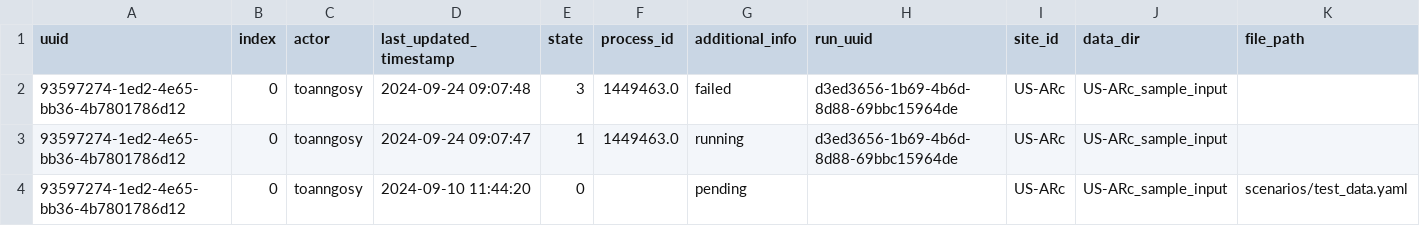
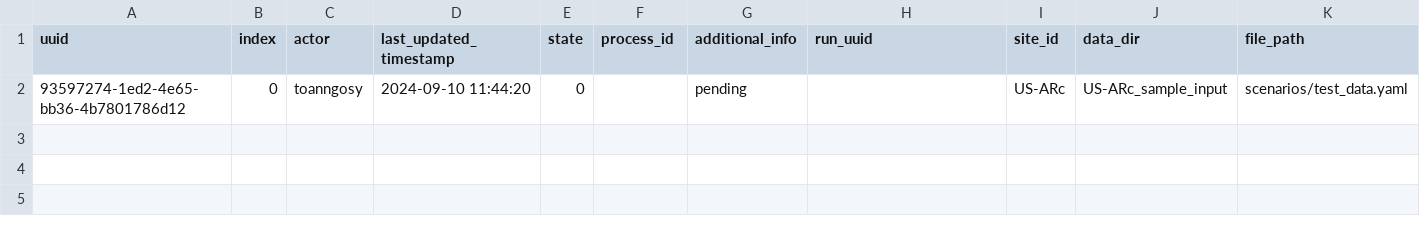
Before and after one commit to toanngosy/test_workflow, a CSV file: report/server/rocky/log.csv, drawn as a sheet.

Commit message:
Update log.csv

```diff
--- a/report/server/rocky/log.csv
+++ b/report/server/rocky/log.csv
@@ -1,4 +1,2 @@
 uuid,index,actor,last_updated_timestamp,state,process_id,additional_info,run_uuid,site_id,data_dir,file_path
-93597274-1ed2-4e65-bb36-4b7801786d12,0,toanngosy,2024-09-24 09:07:48,3,1449463.0,failed,d3ed3656-1b69-4b6d-8d88-69bbc15964de,US-ARc,US-ARc_sample_input,
-93597274-1ed2-4e65-bb36-4b7801786d12,0,toanngosy,2024-09-24 09:07:47,1,1449463.0,running,d3ed3656-1b69-4b6d-8d88-69bbc15964de,US-ARc,US-ARc_sample_input,
 93597274-1ed2-4e65-bb36-4b7801786d12,0,toanngosy,2024-09-10 11:44:20,0,,pending,,US-ARc,US-ARc_sample_input,scenarios/test_data.yaml
```
